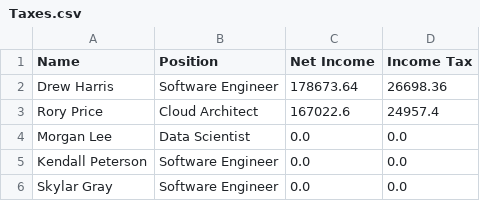
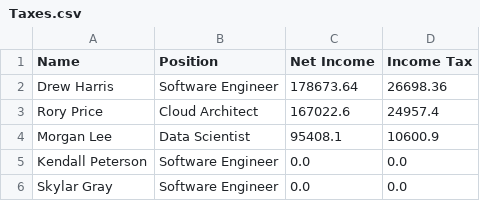
Before and after one commit to Jad-Dina19/Accounting-Software, a CSV file: data_files/Taxes.csv, drawn as a sheet; only a part is shown; the diff names each change by its address in the sheet, - before the commit and + after, or states it on an @@ line.

```diff
--- a/data_files/Taxes.csv
+++ b/data_files/Taxes.csv
-C4 (Net Income): 0.0
+C4 (Net Income): 95408.1
-D4 (Income Tax): 0.0
+D4 (Income Tax): 10600.9
```
Also changed, not shown: 3 other files.
